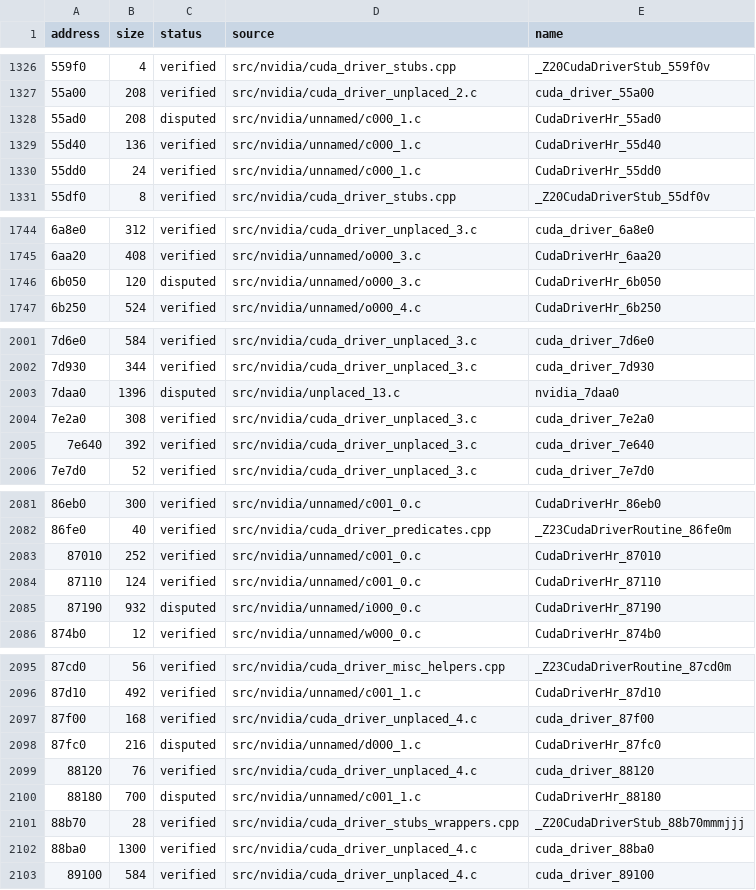
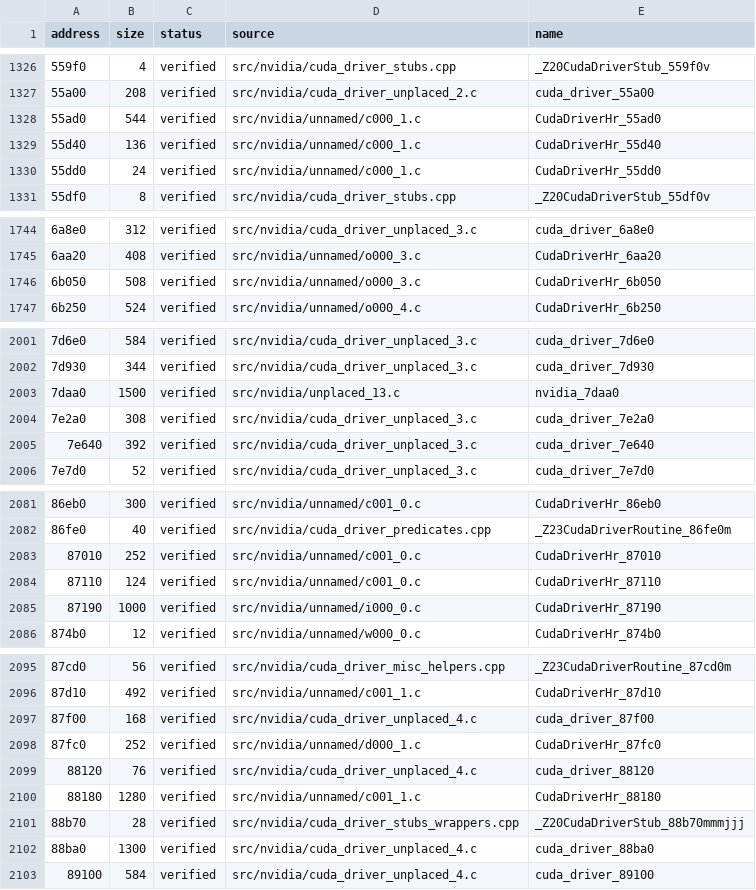
Before and after one commit to vexcited/FireEmblemFortunesWeave, a CSV file: data/ledger/subsdk1.csv, drawn as a sheet; only a part is shown, gaps mark what is left out; the diff covers the shown part only; the diff names each change by its address in the sheet, - before the commit and + after, or states it on an @@ line.

```diff
--- a/data/ledger/subsdk1.csv
+++ b/data/ledger/subsdk1.csv
-B1328 (size): 208
+B1328 (size): 544
-C1328 (status): disputed
+C1328 (status): verified
-B1746 (size): 120
+B1746 (size): 508
-C1746 (status): disputed
+C1746 (status): verified
-B2003 (size): 1396
+B2003 (size): 1500
-C2003 (status): disputed
+C2003 (status): verified
-B2085 (size): 932
+B2085 (size): 1000
-C2085 (status): disputed
+C2085 (status): verified
-B2098 (size): 216
+B2098 (size): 252
-C2098 (status): disputed
+C2098 (status): verified
-B2100 (size): 700
+B2100 (size): 1280
-C2100 (status): disputed
+C2100 (status): verified
```
Also changed, not shown: 13 edited cells elsewhere in this file, data/ledger/subsdk0.csv, data/ledger/subsdk2.csv, 33 other files.
